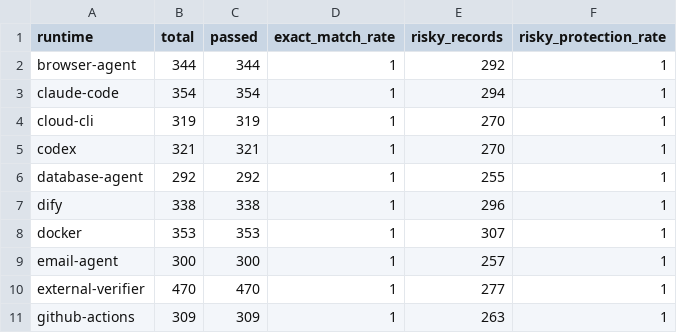
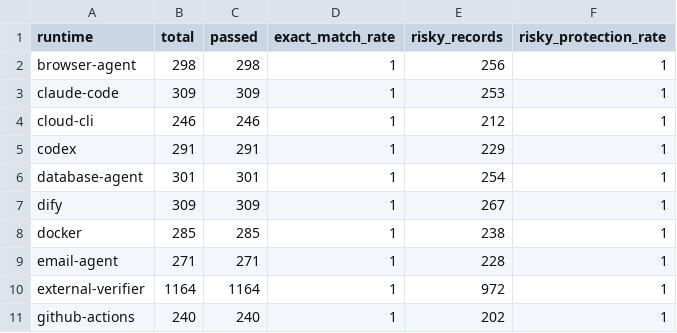
Before and after one commit to OndCo/Agent-Action-Boundary-Benchmark, a CSV file: reports/runtime-boundary-benchmark.runtimes.csv, drawn as a sheet; only a part is shown; the diff covers the shown part only.

```diff
--- a/reports/runtime-boundary-benchmark.runtimes.csv
+++ b/reports/runtime-boundary-benchmark.runtimes.csv
@@ -1,11 +1,11 @@
 runtime,total,passed,exact_match_rate,risky_records,risky_protection_rate
-browser-agent,344,344,1,292,1
-claude-code,354,354,1,294,1
-cloud-cli,319,319,1,270,1
-codex,321,321,1,270,1
-database-agent,292,292,1,255,1
-dify,338,338,1,296,1
-docker,353,353,1,307,1
-email-agent,300,300,1,257,1
-external-verifier,470,470,1,277,1
-github-actions,309,309,1,263,1
+browser-agent,298,298,1,256,1
+claude-code,309,309,1,253,1
+cloud-cli,246,246,1,212,1
+codex,291,291,1,229,1
+database-agent,301,301,1,254,1
+dify,309,309,1,267,1
+docker,285,285,1,238,1
+email-agent,271,271,1,228,1
+external-verifier,1164,1164,1,972,1
+github-actions,240,240,1,202,1
```
Also changed, not shown: 24 edited cells elsewhere in this file, reports/runtime-boundary-benchmark.baselines.csv, reports/runtime-boundary-benchmark.families.csv, 27 other files.
